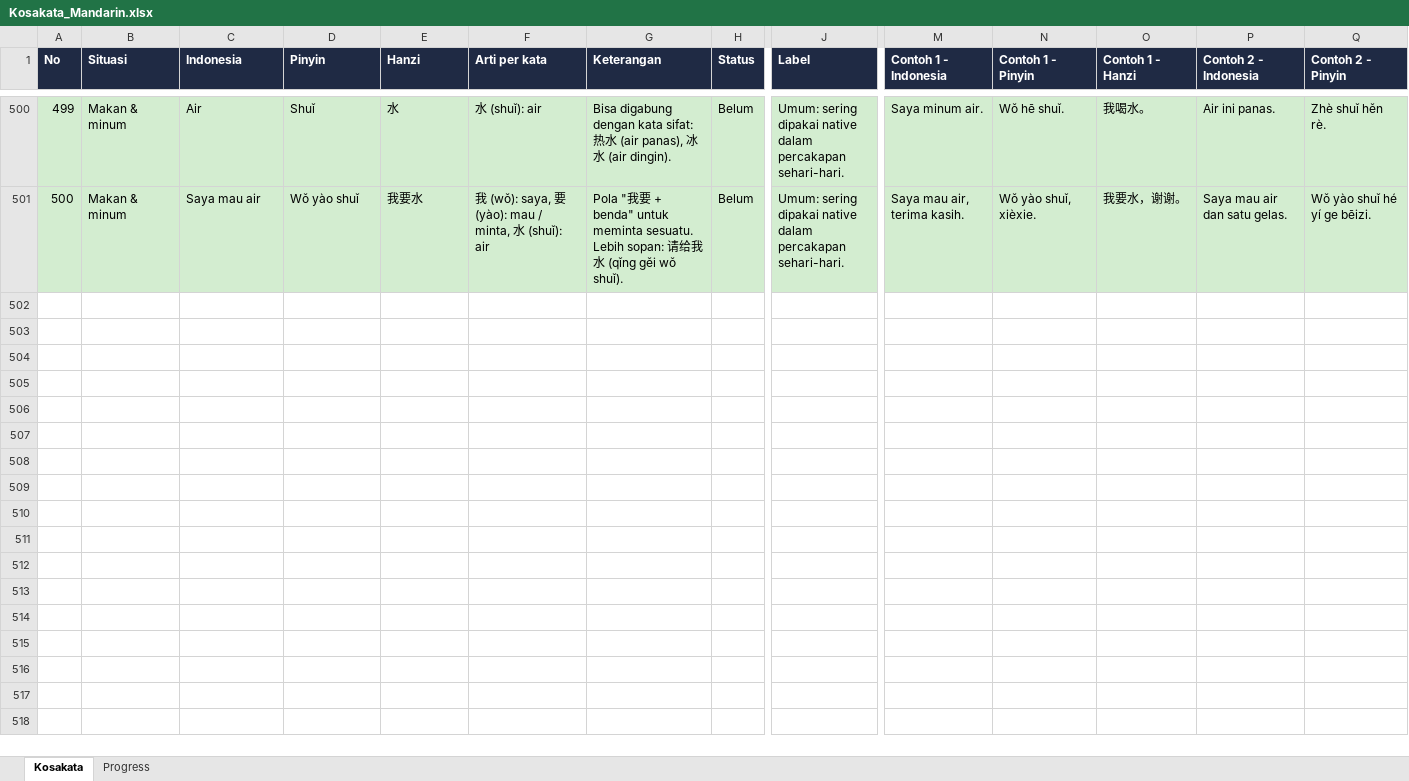
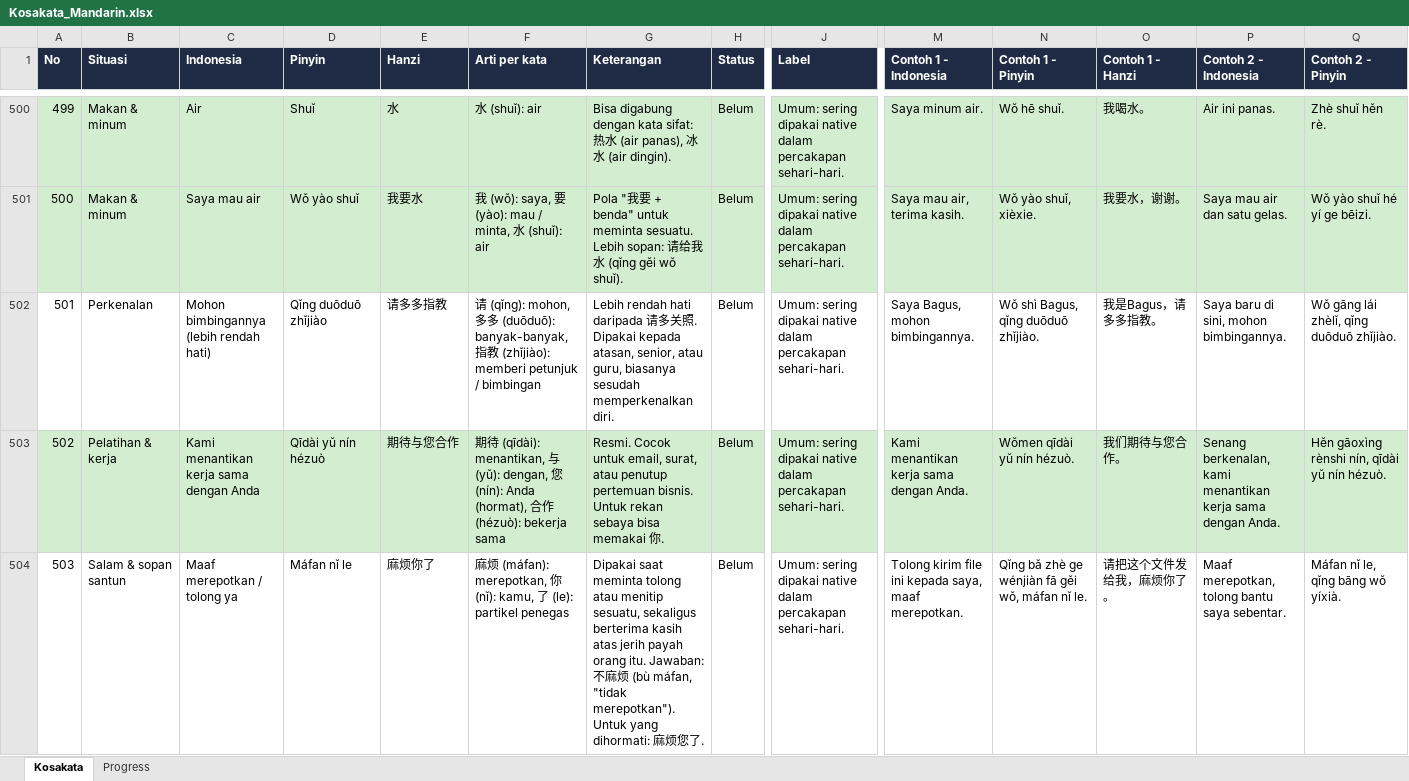
Before and after one commit to bagusbernadi/Mandarin-Word-List, an Excel workbook: Mandarin word list/Kosakata_Mandarin.xlsx, sheet Kosakata, drawn as a sheet; only a part is shown, gaps mark what is left out; values as stored, in another font and other column widths than the file's, no borders; rows hold the shown columns only; the diff covers the shown part only; the diff names each change by its address in the sheet, - before the commit and + after, or states it on an @@ line.

```diff
--- a/Mandarin word list/Kosakata_Mandarin.xlsx (sheet Kosakata)
+++ b/Mandarin word list/Kosakata_Mandarin.xlsx (sheet Kosakata)
+row 502: 501 | Perkenalan | Mohon bimbingannya (lebih rendah hati) | Qǐng duōduō zhǐjiào | 请多多指教 | 请 (qǐng): mohon, 多多 (duōduō): banyak-banyak, 指教 (zhǐjiào): memberi petunjuk / bimbingan | Lebih rendah hati daripada 请多关照. Dipakai kepada atasan, senior, atau guru, biasanya sesudah memperkenalkan diri. | Belum | Umum: sering dipakai native dalam percakapan sehari-hari. | Saya Bagus, mohon bimbingannya. | Wǒ shì Bagus, qǐng duōduō zhǐjiào. | 我是Bagus，请多多指教。 | Saya baru di sini, mohon bimbingannya. | Wǒ gāng lái zhèlǐ, qǐng duōduō zhǐjiào.
+row 503: 502 | Pelatihan & kerja | Kami menantikan kerja sama dengan Anda | Qīdài yǔ nín hézuò | 期待与您合作 | 期待 (qīdài): menantikan, 与 (yǔ): dengan, 您 (nín): Anda (hormat), 合作 (hézuò): bekerja sama | Resmi. Cocok untuk email, surat, atau penutup pertemuan bisnis. Untuk rekan sebaya bisa memakai 你. | Belum | Umum: sering dipakai native dalam percakapan sehari-hari. | Kami menantikan kerja sama dengan Anda. | Wǒmen qīdài yǔ nín hézuò. | 我们期待与您合作。 | Senang berkenalan, kami menantikan kerja sama dengan Anda. | Hěn gāoxìng rènshi nín, qīdài yǔ nín hézuò.
+row 504: 503 | Salam & sopan santun | Maaf merepotkan / tolong ya | Máfan nǐ le | 麻烦你了 | 麻烦 (máfan): merepotkan, 你 (nǐ): kamu, 了 (le): partikel penegas | Dipakai saat meminta tolong atau menitip sesuatu, sekaligus berterima kasih atas jerih payah orang itu. Jawaban: 不麻烦 (bù máfan, "tidak merepotkan"). Untuk yang dihormati: 麻烦您了. | Belum | Umum: sering dipakai native dalam percakapan sehari-hari. | Tolong kirim file ini kepada saya, maaf merepotkan. | Qǐng bǎ zhè ge wénjiàn fā gěi wǒ, máfan nǐ le. | 请把这个文件发给我，麻烦你了。 | Maaf merepotkan, tolong bantu saya sebentar. | Máfan nǐ le, qǐng bāng wǒ yíxià.
```
Also changed, not shown: 2 added rows and 1 edited cell elsewhere in this sheet, 6 other files.
